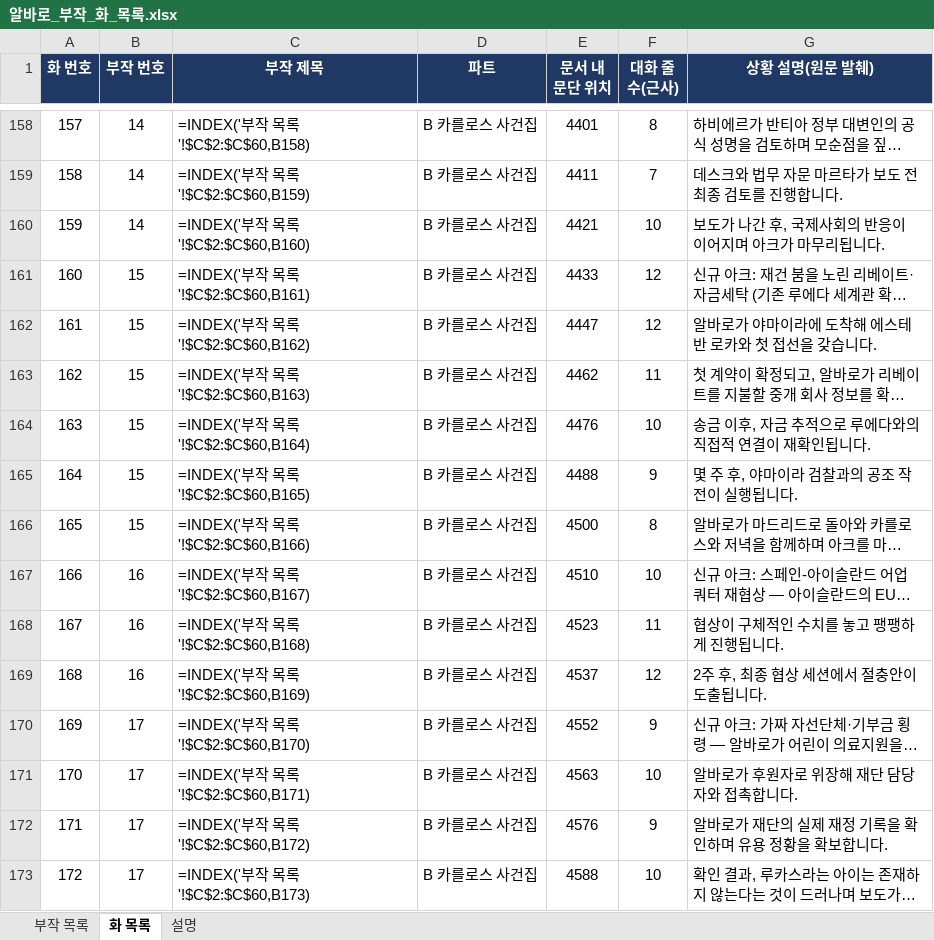
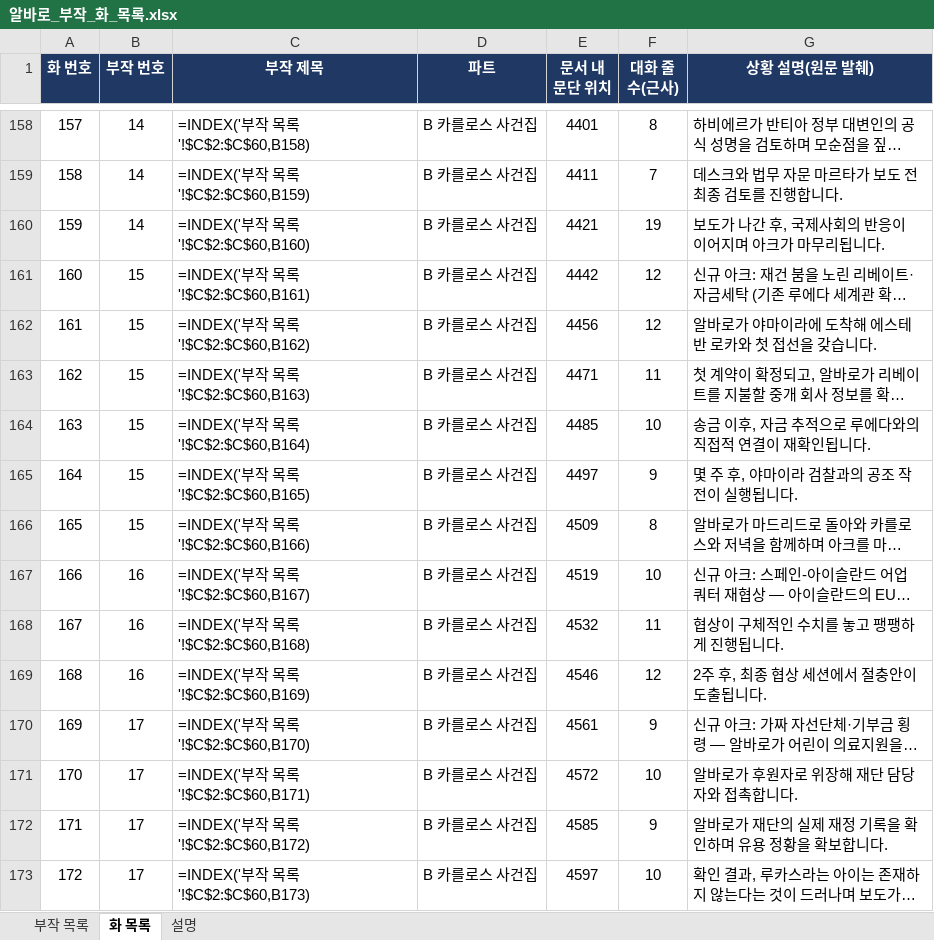
Before and after one commit to svetsvet1982/Spain-Alvaro-Story, an Excel workbook: 알바로_부작_화_목록.xlsx, sheet 화 목록, drawn as a sheet; only a part is shown, gaps mark what is left out; long unchanged cells end in …; values as stored, in another font and other column widths than the file's, no borders; formulas without a stored value are shown as written; the diff covers the shown part only; the diff names each change by its address in the sheet, - before the commit and + after, or states it on an @@ line.

```diff
--- a/알바로_부작_화_목록.xlsx (sheet 화 목록)
+++ b/알바로_부작_화_목록.xlsx (sheet 화 목록)
-F160 (대화 줄 수(근사)): 10
+F160 (대화 줄 수(근사)): 19
-E161 (문서 내 문단 위치): 4433
+E161 (문서 내 문단 위치): 4442
-E162 (문서 내 문단 위치): 4447
+E162 (문서 내 문단 위치): 4456
-E163 (문서 내 문단 위치): 4462
+E163 (문서 내 문단 위치): 4471
-E164 (문서 내 문단 위치): 4476
+E164 (문서 내 문단 위치): 4485
-E165 (문서 내 문단 위치): 4488
+E165 (문서 내 문단 위치): 4497
-E166 (문서 내 문단 위치): 4500
+E166 (문서 내 문단 위치): 4509
-E167 (문서 내 문단 위치): 4510
+E167 (문서 내 문단 위치): 4519
-E168 (문서 내 문단 위치): 4523
+E168 (문서 내 문단 위치): 4532
-E169 (문서 내 문단 위치): 4537
+E169 (문서 내 문단 위치): 4546
-E170 (문서 내 문단 위치): 4552
+E170 (문서 내 문단 위치): 4561
-E171 (문서 내 문단 위치): 4563
+E171 (문서 내 문단 위치): 4572
-E172 (문서 내 문단 위치): 4576
+E172 (문서 내 문단 위치): 4585
-E173 (문서 내 문단 위치): 4588
+E173 (문서 내 문단 위치): 4597
```
Also changed, not shown: 781 edited cells elsewhere in this sheet, 1 other file.
